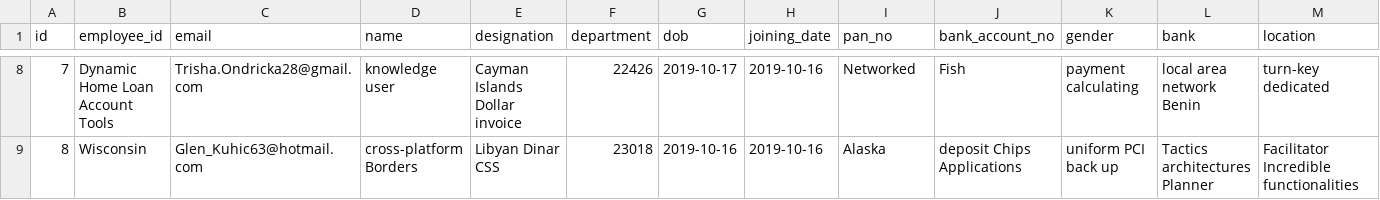
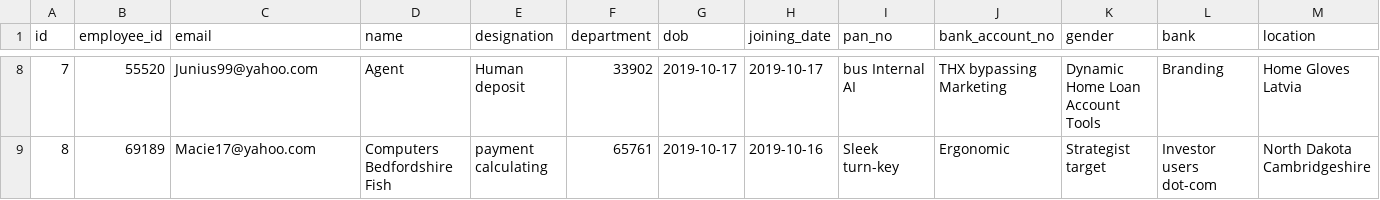
Before and after one commit to arumugam-selva/payroll-app, a CSV file: src/main/resources/config/liquibase/fake-data/employee_details.csv, drawn as a sheet; only a part is shown, gaps mark what is left out; the diff covers the shown part only.

Commit message:
Generate entities from JDL Model `Employee`
See https://start.jhipster.tech/jdl-studio/#!/view/18ba33b2-8005-4f4e-8d09-4bf16cc37245

```diff
--- a/src/main/resources/config/liquibase/fake-data/employee_details.csv
+++ b/src/main/resources/config/liquibase/fake-data/employee_details.csv
@@ -8,2 +8,2 @@ id;employee_id;email;name;designation;department;dob;joining_date;pan_no;bank_ac
-7;Dynamic Home Loan Account Tools;Trisha.Ondricka28@gmail.com;knowledge user;Cayman Islands Dollar invoice;22426;2019-10-17;2019-10-16;Networked;Fish;payment calculating;local area network Benin;turn-key dedicated
-8;Wisconsin;Glen_Kuhic63@hotmail.com;cross-platform Borders;Libyan Dinar CSS;23018;2019-10-16;2019-10-16;Alaska;deposit Chips Applications;uniform PCI back up;Tactics architectures Planner;Facilitator Incredible functionalities
+7;55520;Junius99@yahoo.com;Agent;Human deposit;33902;2019-10-17;2019-10-17;bus Internal AI;THX bypassing Marketing;Dynamic Home Loan Account Tools;Branding;Home Gloves Latvia
+8;69189;Macie17@yahoo.com;Computers Bedfordshire Fish;payment calculating;65761;2019-10-17;2019-10-16;Sleek turn-key;Ergonomic;Strategist target;Investor users dot-com;North Dakota Cambridgeshire
```
Also changed, not shown: 77 edited cells elsewhere in this file, src/main/resources/config/liquibase/fake-data/employee_deductions.csv, src/main/resources/config/liquibase/fake-data/employee_earning.csv, 25 other files.
